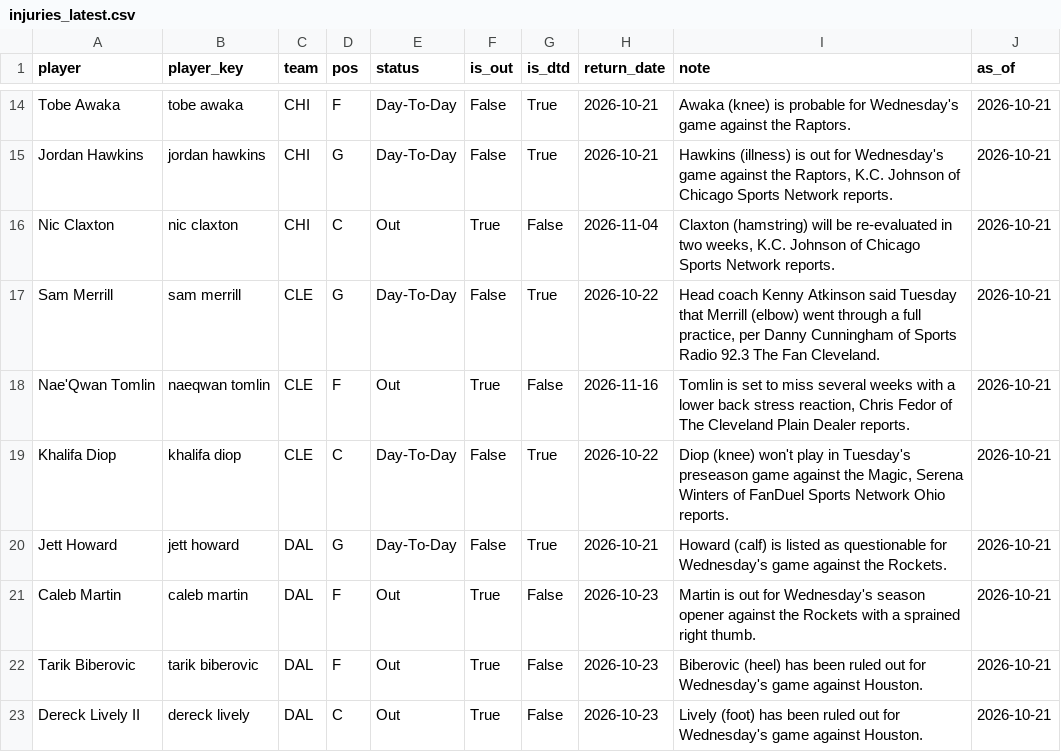
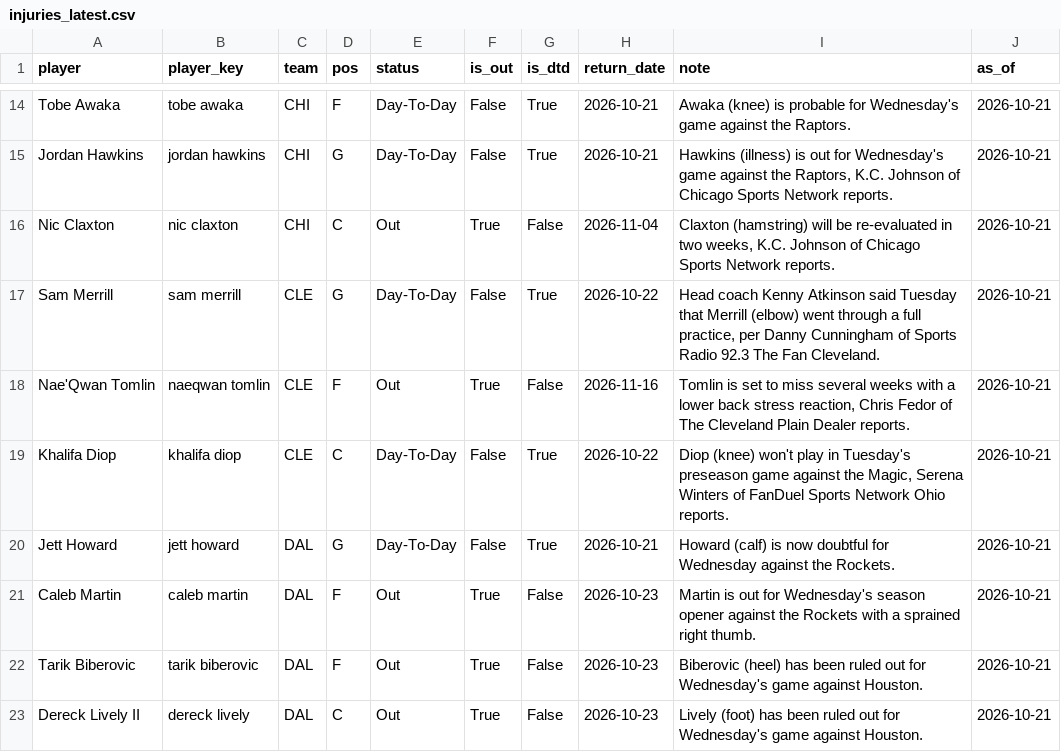
Before and after one commit to KyShiesty919/NBA-Props, a CSV file: data/injuries_latest.csv, drawn as a sheet; only a part is shown, gaps mark what is left out.

```diff
--- a/data/injuries_latest.csv
+++ b/data/injuries_latest.csv
@@ -19,3 +19,3 @@ Nae'Qwan Tomlin,naeqwan tomlin,CLE,F,Out,True,False,2026-11-16,"Tomlin is set to
 Khalifa Diop,khalifa diop,CLE,C,Day-To-Day,False,True,2026-10-22,"Diop (knee) won't play in Tuesday's preseason game against the Magic, Serena Winters of FanDuel Sports Network Ohio reports.",2026-10-21
-Jett Howard,jett howard,DAL,G,Day-To-Day,False,True,2026-10-21,Howard (calf) is listed as questionable for Wednesday's game against the Rockets.,2026-10-21
+Jett Howard,jett howard,DAL,G,Day-To-Day,False,True,2026-10-21,Howard (calf) is now doubtful for Wednesday against the Rockets.,2026-10-21
 Caleb Martin,caleb martin,DAL,F,Out,True,False,2026-10-23,Martin is out for Wednesday's season opener against the Rockets with a sprained right thumb.,2026-10-21
```
Also changed, not shown: data/picks_ledger.csv, 5 other files.
